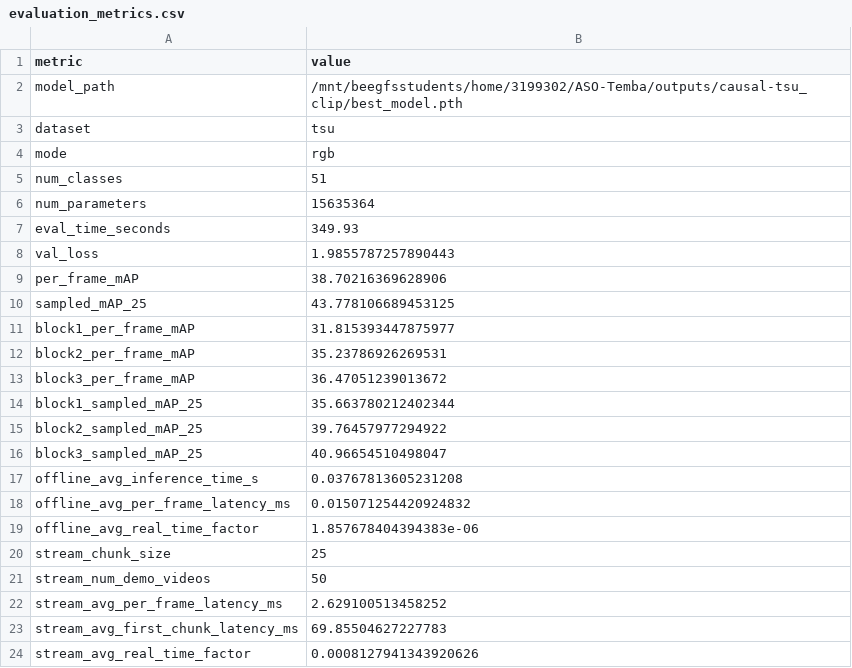
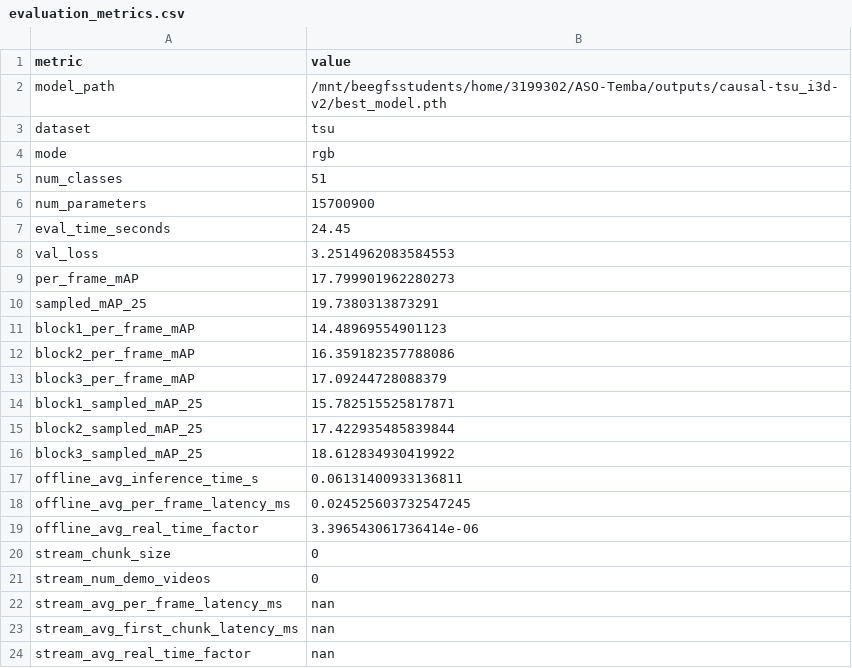
Before and after one commit to sstraccialini/ASO-Temba, a CSV file: vim/output_streaming/evaluation_metrics.csv, drawn as a sheet.

```diff
--- a/vim/output_streaming/evaluation_metrics.csv
+++ b/vim/output_streaming/evaluation_metrics.csv
@@ -1,3 +1,3 @@
 metric,value
-model_path,/mnt/beegfsstudents/home/3199302/ASO-Temba/outputs/causal-tsu_clip/best_model.pth
+model_path,/mnt/beegfsstudents/home/3199302/ASO-Temba/outputs/causal-tsu_i3d-v2/best_model.pth
 dataset,tsu
@@ -5,20 +5,20 @@ mode,rgb
 num_classes,51
-num_parameters,15635364
-eval_time_seconds,349.93
-val_loss,1.9855787257890443
-per_frame_mAP,38.70216369628906
-sampled_mAP_25,43.778106689453125
-block1_per_frame_mAP,31.815393447875977
-block2_per_frame_mAP,35.23786926269531
-block3_per_frame_mAP,36.47051239013672
-block1_sampled_mAP_25,35.663780212402344
-block2_sampled_mAP_25,39.76457977294922
-block3_sampled_mAP_25,40.96654510498047
-offline_avg_inference_time_s,0.03767813605231208
-offline_avg_per_frame_latency_ms,0.015071254420924832
-offline_avg_real_time_factor,1.857678404394383e-06
-stream_chunk_size,25
-stream_num_demo_videos,50
-stream_avg_per_frame_latency_ms,2.629100513458252
-stream_avg_first_chunk_latency_ms,69.85504627227783
-stream_avg_real_time_factor,0.0008127941343920626
+num_parameters,15700900
+eval_time_seconds,24.45
+val_loss,3.2514962083584553
+per_frame_mAP,17.799901962280273
+sampled_mAP_25,19.7380313873291
+block1_per_frame_mAP,14.48969554901123
+block2_per_frame_mAP,16.359182357788086
+block3_per_frame_mAP,17.09244728088379
+block1_sampled_mAP_25,15.782515525817871
+block2_sampled_mAP_25,17.422935485839844
+block3_sampled_mAP_25,18.612834930419922
+offline_avg_inference_time_s,0.06131400933136811
+offline_avg_per_frame_latency_ms,0.024525603732547245
+offline_avg_real_time_factor,3.396543061736414e-06
+stream_chunk_size,0
+stream_num_demo_videos,0
+stream_avg_per_frame_latency_ms,nan
+stream_avg_first_chunk_latency_ms,nan
+stream_avg_real_time_factor,nan
```
Also changed, not shown: vim/output_streaming/offline_latency.csv, 48 other files.
